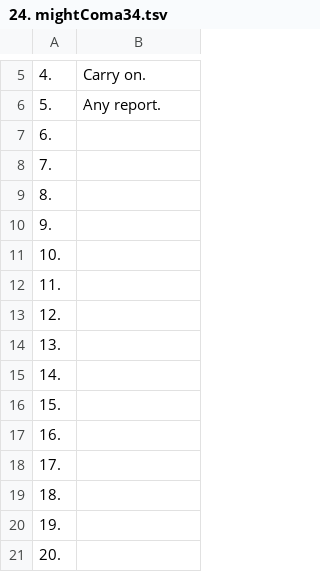
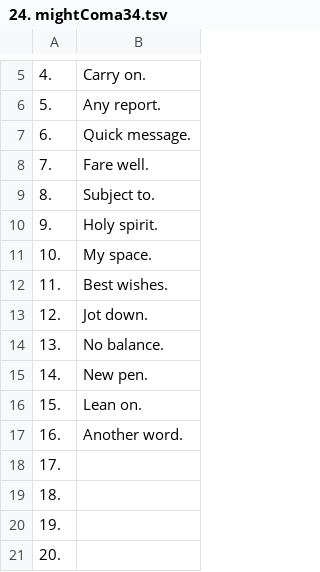
Before and after one commit to openroot/onlyIf31, a TSV file: 1. longVariable47/24. mightComa34/24. mightComa34.tsv, drawn as a sheet; only a part is shown, gaps mark what is left out.

Commit message:
update

```diff
--- a/1. longVariable47/24. mightComa34/24. mightComa34.tsv
+++ b/1. longVariable47/24. mightComa34/24. mightComa34.tsv
@@ -6,13 +6,13 @@
 5.	Any report.
-6.	
-7.	
-8.	
-9.	
-10.	
-11.	
-12.	
-13.	
-14.	
-15.	
-16.	
+6.	Quick message.
+7.	Fare well.
+8.	Subject to.
+9.	Holy spirit.
+10.	My space.
+11.	Best wishes.
+12.	Jot down.
+13.	No balance.
+14.	New pen.
+15.	Lean on.
+16.	Another word.
 17.	
```
